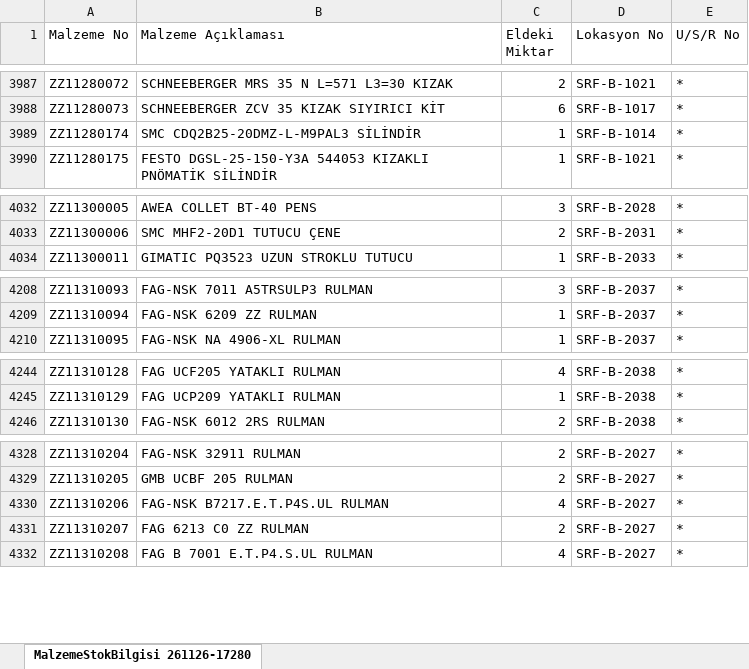
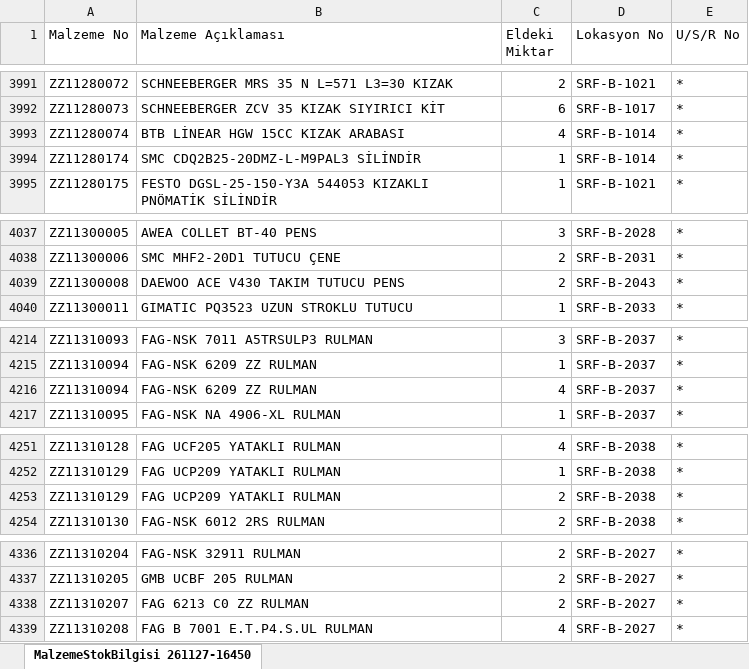
Before and after one commit to erdem-hrn/barkod, an Excel workbook: malzemeler.xlsx, sheet MalzemeStokBilgisi 261127-16450, drawn as a sheet; only a part is shown, gaps mark what is left out; values as stored, in another font and other column widths than the file's, no borders; removed rows and columns are numbered as before the commit, all else as after; the diff covers the shown part only; the diff names each change by its address in the sheet, - before the commit and + after, or states it on an @@ line.

```diff
--- a/malzemeler.xlsx (sheet MalzemeStokBilgisi 261127-16450)
+++ b/malzemeler.xlsx (sheet MalzemeStokBilgisi 261127-16450)
-sheet tab: MalzemeStokBilgisi 261126-17280
+sheet tab: MalzemeStokBilgisi 261127-16450
+row 3993: ZZ11280074 | BTB LİNEAR HGW 15CC KIZAK ARABASI | 4 | SRF-B-1014 | *
+row 4039: ZZ11300008 | DAEWOO ACE V430 TAKIM TUTUCU PENS | 2 | SRF-B-2043 | *
+row 4216: ZZ11310094 | FAG-NSK 6209 ZZ RULMAN | 4 | SRF-B-2037 | *
+row 4253: ZZ11310129 | FAG UCP209 YATAKLI RULMAN | 2 | SRF-B-2038 | *
-row 4330: ZZ11310206 | FAG-NSK B7217.E.T.P4S.UL RULMAN | 4 | SRF-B-2027 | *
```
Also changed, not shown: 9 added rows, 4 removed rows and 16 edited cells elsewhere in this sheet.
